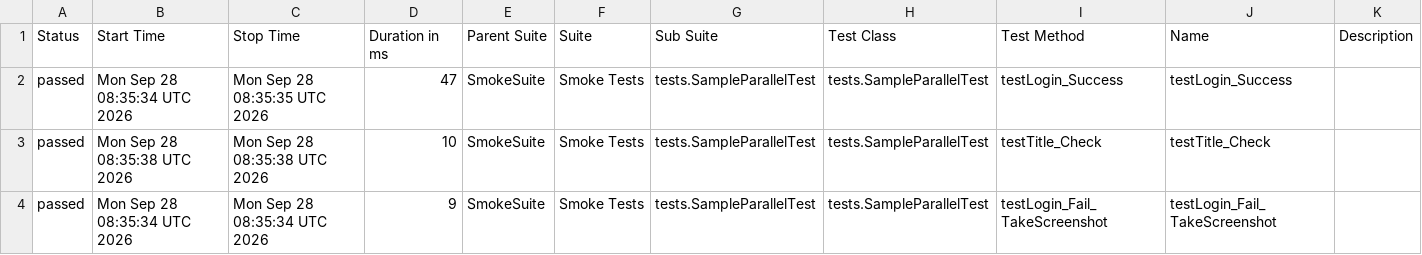
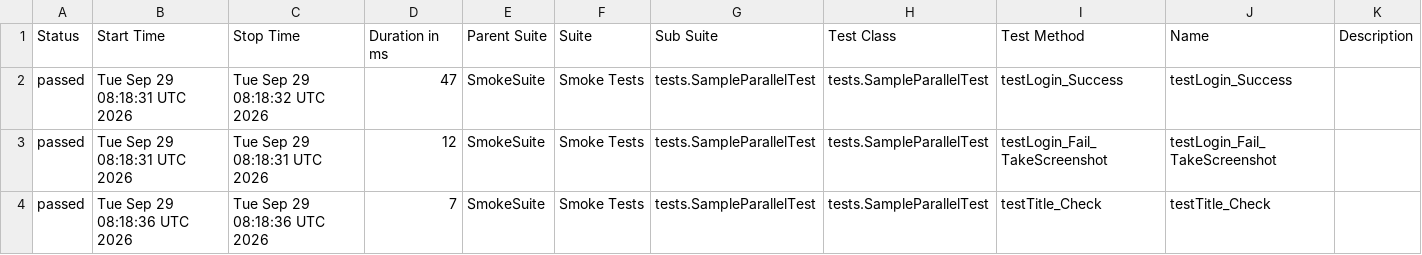
Before and after one commit to phuonghoang123456/lab11THEEND, a CSV file: data/suites.csv, drawn as a sheet.

```diff
--- a/data/suites.csv
+++ b/data/suites.csv
@@ -1,4 +1,4 @@
 "Status","Start Time","Stop Time","Duration in ms","Parent Suite","Suite","Sub Suite","Test Class","Test Method","Name","Description"
-"passed","Mon Sep 28 08:35:34 UTC 2026","Mon Sep 28 08:35:35 UTC 2026","47","SmokeSuite","Smoke Tests","tests.SampleParallelTest","tests.SampleParallelTest","testLogin_Success","testLogin_Success",""
-"passed","Mon Sep 28 08:35:38 UTC 2026","Mon Sep 28 08:35:38 UTC 2026","10","SmokeSuite","Smoke Tests","tests.SampleParallelTest","tests.SampleParallelTest","testTitle_Check","testTitle_Check",""
-"passed","Mon Sep 28 08:35:34 UTC 2026","Mon Sep 28 08:35:34 UTC 2026","9","SmokeSuite","Smoke Tests","tests.SampleParallelTest","tests.SampleParallelTest","testLogin_Fail_TakeScreenshot","testLogin_Fail_TakeScreenshot",""
+"passed","Tue Sep 29 08:18:31 UTC 2026","Tue Sep 29 08:18:32 UTC 2026","47","SmokeSuite","Smoke Tests","tests.SampleParallelTest","tests.SampleParallelTest","testLogin_Success","testLogin_Success",""
+"passed","Tue Sep 29 08:18:31 UTC 2026","Tue Sep 29 08:18:31 UTC 2026","12","SmokeSuite","Smoke Tests","tests.SampleParallelTest","tests.SampleParallelTest","testLogin_Fail_TakeScreenshot","testLogin_Fail_TakeScreenshot",""
+"passed","Tue Sep 29 08:18:36 UTC 2026","Tue Sep 29 08:18:36 UTC 2026","7","SmokeSuite","Smoke Tests","tests.SampleParallelTest","tests.SampleParallelTest","testTitle_Check","testTitle_Check",""
```
Also changed, not shown: 27 other files.
